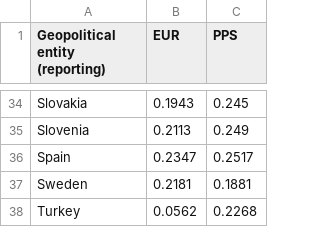
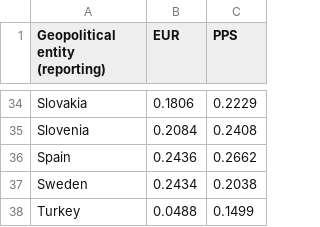
Before and after one commit to Qery-Data/Energy, a CSV file: data_Eurostat_Energy_Prices/Electricity_Prices_Household_Consumers_PPS_Europe.csv, drawn as a sheet; only a part is shown, gaps mark what is left out; the diff covers the shown part only; the diff names each change by its address in the sheet, - before the commit and + after, or states it on an @@ line.

Commit message:
Latest data: 2024-10-23-14-48-59

```diff
--- a/data_Eurostat_Energy_Prices/Electricity_Prices_Household_Consumers_PPS_Europe.csv
+++ b/data_Eurostat_Energy_Prices/Electricity_Prices_Household_Consumers_PPS_Europe.csv
-B34 (EUR): 0.1943
+B34 (EUR): 0.1806
-C34 (PPS): 0.245
+C34 (PPS): 0.2229
-B35 (EUR): 0.2113
+B35 (EUR): 0.2084
-C35 (PPS): 0.249
+C35 (PPS): 0.2408
-B36 (EUR): 0.2347
+B36 (EUR): 0.2436
-C36 (PPS): 0.2517
+C36 (PPS): 0.2662
-B37 (EUR): 0.2181
+B37 (EUR): 0.2434
-C37 (PPS): 0.1881
+C37 (PPS): 0.2038
-B38 (EUR): 0.0562
+B38 (EUR): 0.0488
-C38 (PPS): 0.2268
+C38 (PPS): 0.1499
```
Also changed, not shown: 64 edited cells elsewhere in this file, 6 other files.
